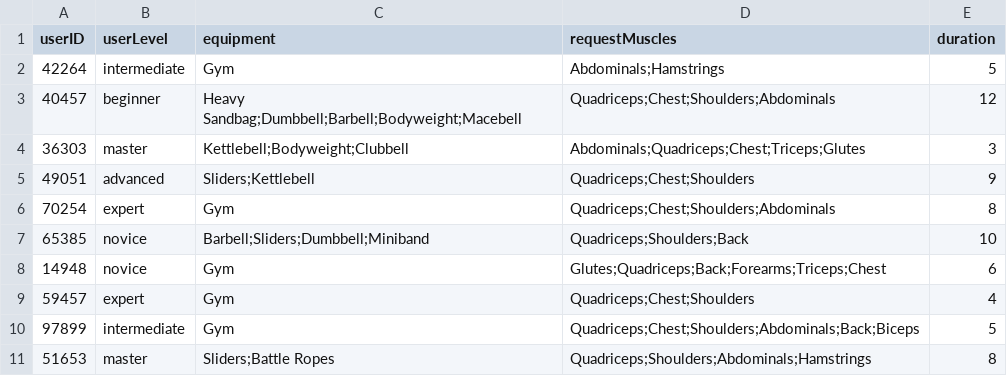
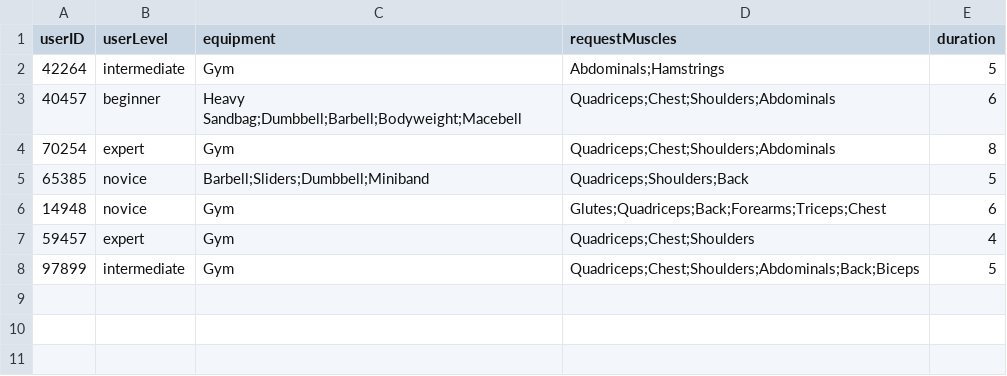
Before and after one commit to poses98/ea-exercise-routine-optimization, a CSV file: assets/random_users.csv, drawn as a sheet.

```diff
--- a/assets/random_users.csv
+++ b/assets/random_users.csv
@@ -2,7 +2,5 @@ userID,userLevel,equipment,requestMuscles,duration
 42264,intermediate,Gym,Abdominals;Hamstrings,5
-40457,beginner,Heavy Sandbag;Dumbbell;Barbell;Bodyweight;Macebell,Quadriceps;Chest;Shoulders;Abdominals,12
-36303,master,Kettlebell;Bodyweight;Clubbell,Abdominals;Quadriceps;Chest;Triceps;Glutes,3
-49051,advanced,Sliders;Kettlebell,Quadriceps;Chest;Shoulders,9
+40457,beginner,Heavy Sandbag;Dumbbell;Barbell;Bodyweight;Macebell,Quadriceps;Chest;Shoulders;Abdominals,6
 70254,expert,Gym,Quadriceps;Chest;Shoulders;Abdominals,8
-65385,novice,Barbell;Sliders;Dumbbell;Miniband,Quadriceps;Shoulders;Back,10
+65385,novice,Barbell;Sliders;Dumbbell;Miniband,Quadriceps;Shoulders;Back,5
 14948,novice,Gym,Glutes;Quadriceps;Back;Forearms;Triceps;Chest,6
@@ -10,2 +8 @@ userID,userLevel,equipment,requestMuscles,duration
 97899,intermediate,Gym,Quadriceps;Chest;Shoulders;Abdominals;Back;Biceps,5
-51653,master,Sliders;Battle Ropes,Quadriceps;Shoulders;Abdominals;Hamstrings,8
```
Also changed, not shown: 1 other file.
